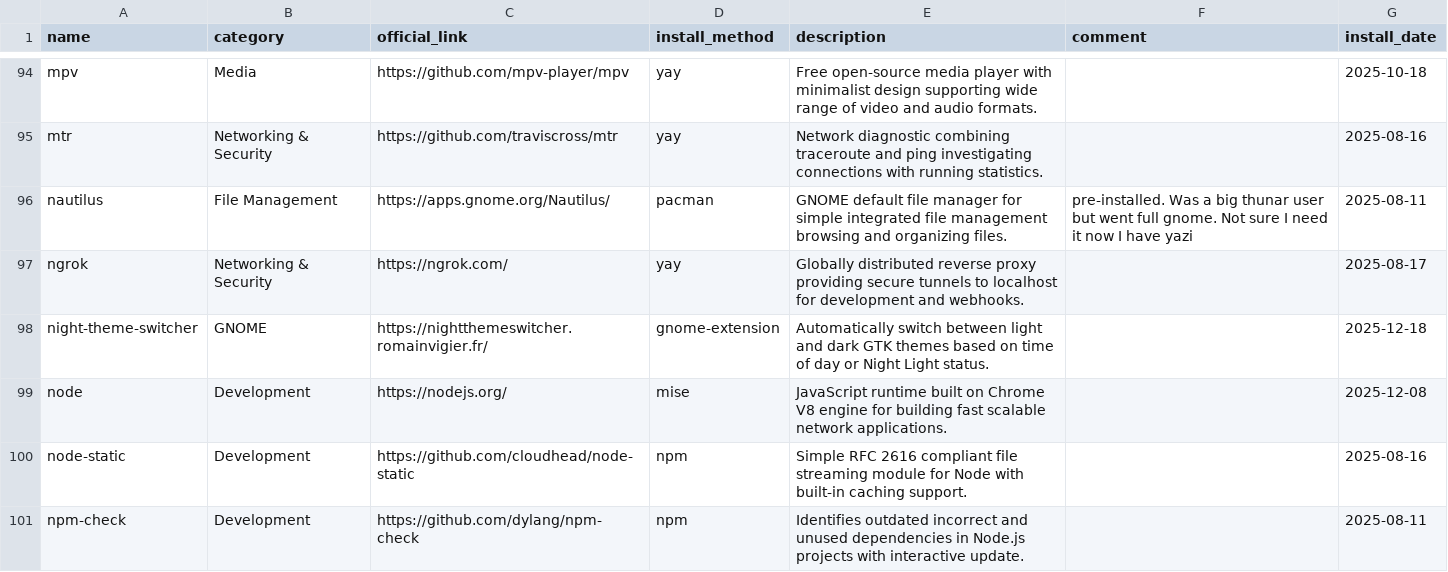
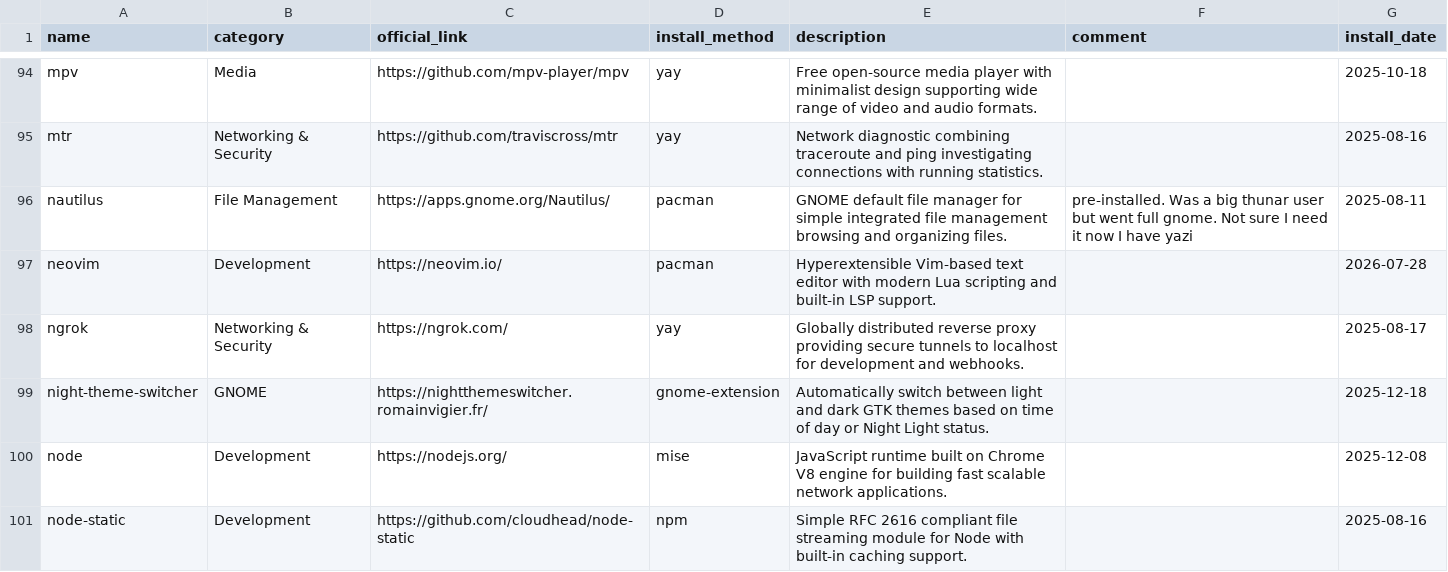
Before and after one commit to hsablonniere/tools, a CSV file: tools.csv, drawn as a sheet; only a part is shown, gaps mark what is left out; the shorter side is filled out with more unchanged rows; the diff names each change by its address in the sheet, - before the commit and + after, or states it on an @@ line.

Commit message:
add(neovim): vim but with LSP on top

```diff
--- a/tools.csv
+++ b/tools.csv
+row 97: neovim | Development | https://neovim.io/ | pacman | Hyperextensible Vim-based text editor with modern Lua scripting and built-in LSP support. |  | 2026-07-28
```
